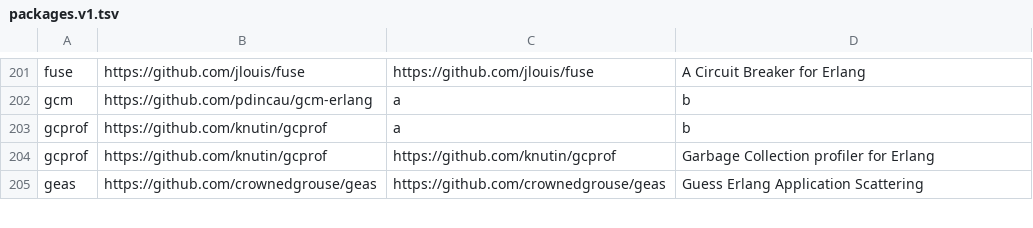
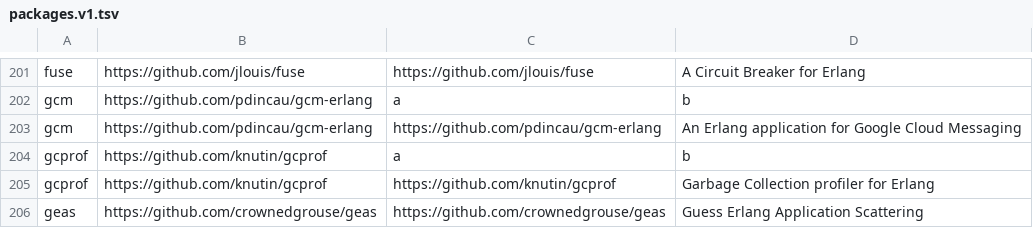
Before and after one commit to ninenines/erlang.mk, a TSV file: packages.v1.tsv, drawn as a sheet; only a part is shown, gaps mark what is left out; the diff names each change by its address in the sheet, - before the commit and + after, or states it on an @@ line.

```diff
--- a/packages.v1.tsv
+++ b/packages.v1.tsv
+row 203: gcm | https://github.com/pdincau/gcm-erlang | https://github.com/pdincau/gcm-erlang | An Erlang application for Google Cloud Messaging
```
Also changed, not shown: packages.v2.tsv, 1 other file.
